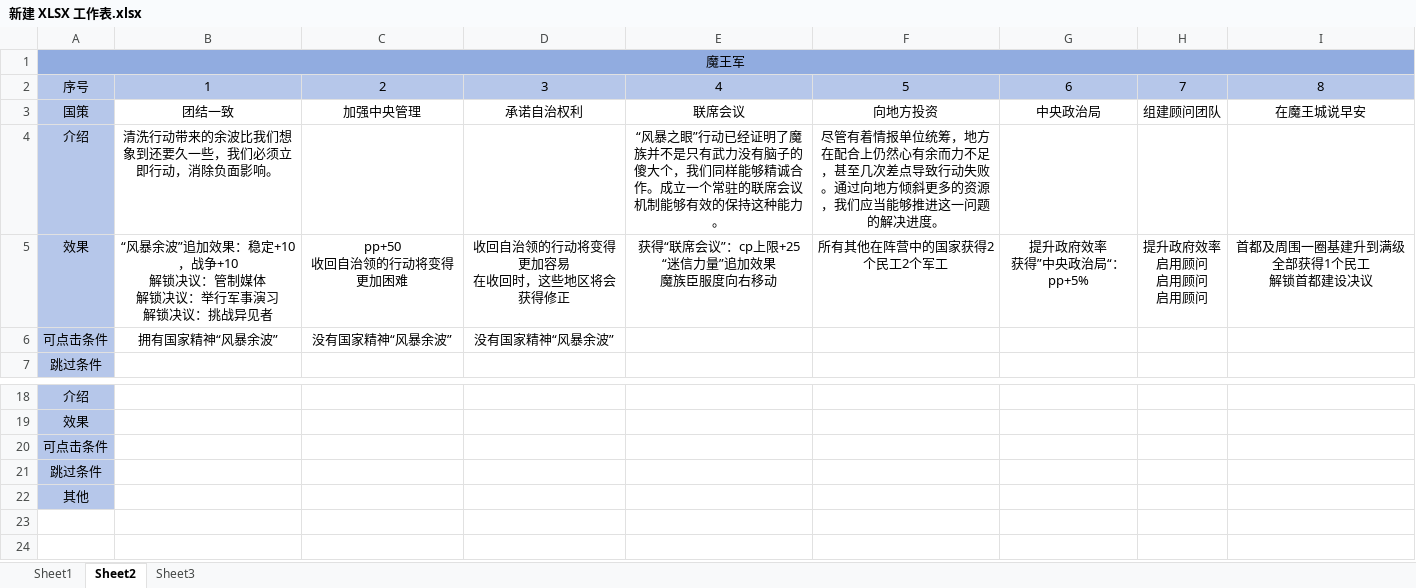
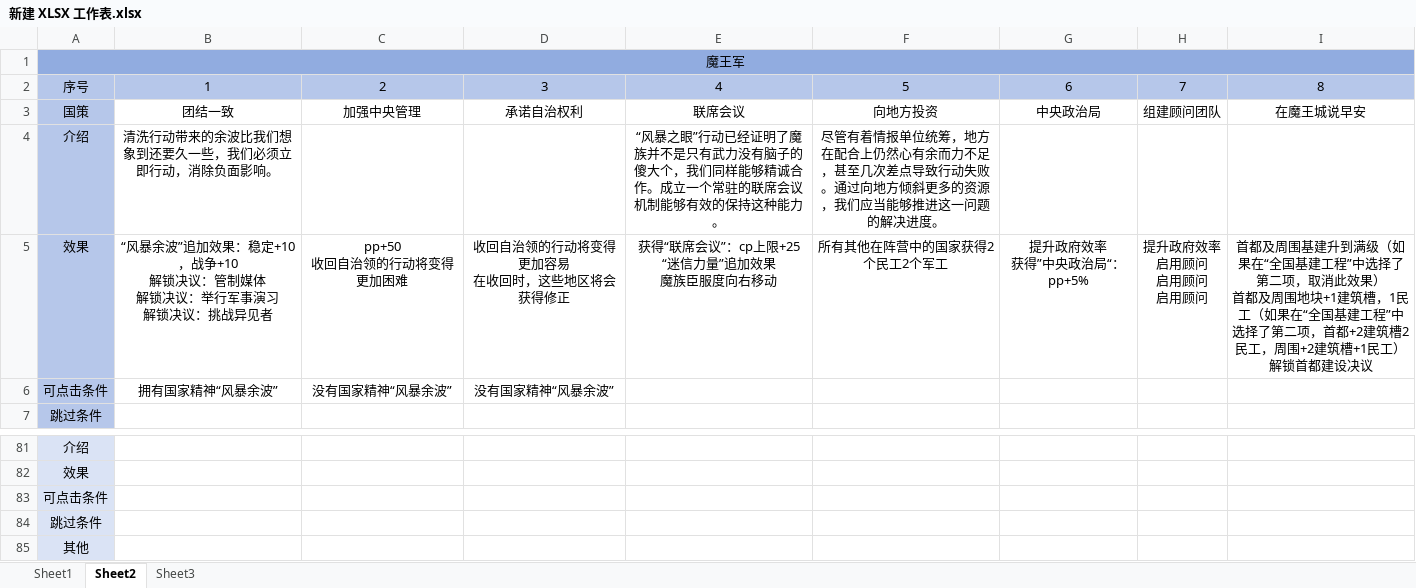
Before and after one commit to 2014358312/Fantasyland-Era, an Excel workbook: WIP/月茗/新建 XLSX 工作表.xlsx, sheet Sheet2, drawn as a sheet; only a part is shown, gaps mark what is left out; values as stored, in another font and other column widths than the file's, no borders; addresses are those after the commit; ↵ is a line break in a cell; the diff covers the shown part only; the diff names each change by its address in the sheet, - before the commit and + after, or states it on an @@ line.

```diff
--- a/WIP/月茗/新建 XLSX 工作表.xlsx (sheet Sheet2)
+++ b/WIP/月茗/新建 XLSX 工作表.xlsx (sheet Sheet2)
-I5: …都及周围一圈基建升到满级 ↵ 全部获得1个民工 ↵ 解锁首…
+I5: …都及周围基建升到满级（如果在“全国基建工程”中选择了第二项，取消此效果） ↵ 首都及周围地块+1建筑槽，1民工（如果在“全国基建工程”中选择了第二项，首都+2建筑槽2民工，周围+2建筑槽+1民工） ↵ 解锁首…
-A81:A85 fill: #B6C7EA
+A81:A85 fill: #DAE3F5
```
Also changed, not shown: 63 added rows elsewhere in this sheet, 15 other files.
